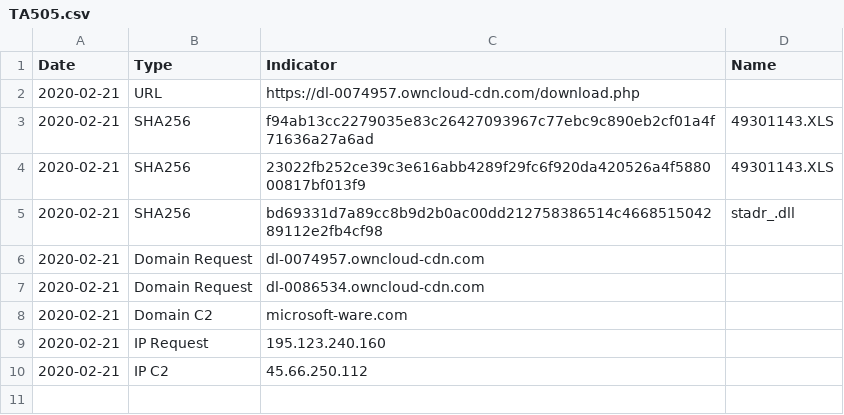
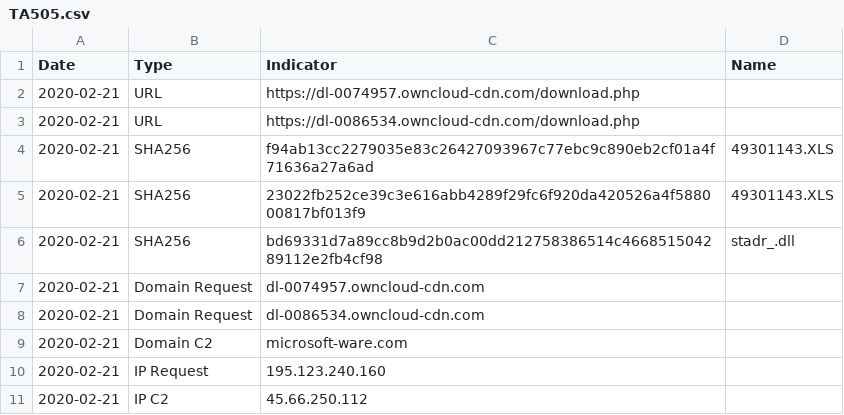
Before and after one commit to StrangerealIntel/DailyIOC, a CSV file: 2020-02-21/TA505.csv, drawn as a sheet.

Commit message:
Update TA505.csv

```diff
--- a/2020-02-21/TA505.csv
+++ b/2020-02-21/TA505.csv
@@ -2,2 +2,3 @@ Date,Type,Indicator,Name
 2020-02-21,URL,https://dl-0074957.owncloud-cdn.com/download.php,
+2020-02-21,URL,https://dl-0086534.owncloud-cdn.com/download.php,
 2020-02-21,SHA256,f94ab13cc2279035e83c26427093967c77ebc9c890eb2cf01a4f71636a27a6ad,49301143.XLS
```
